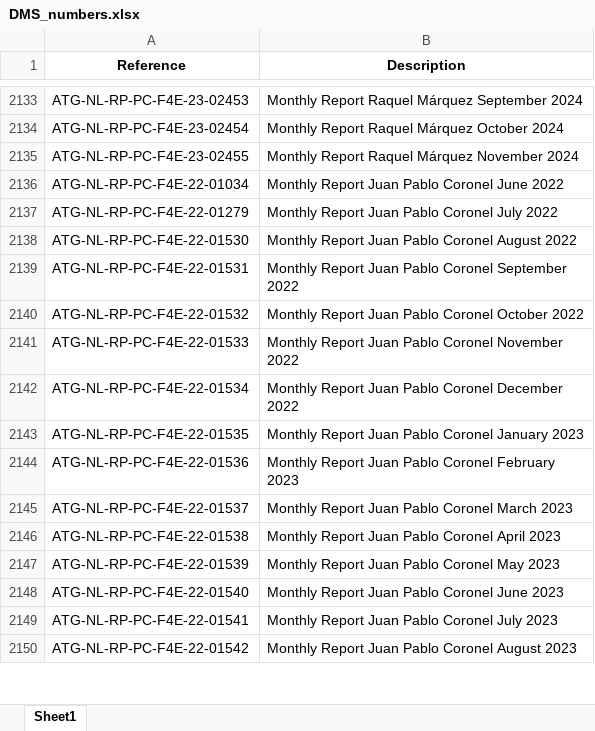
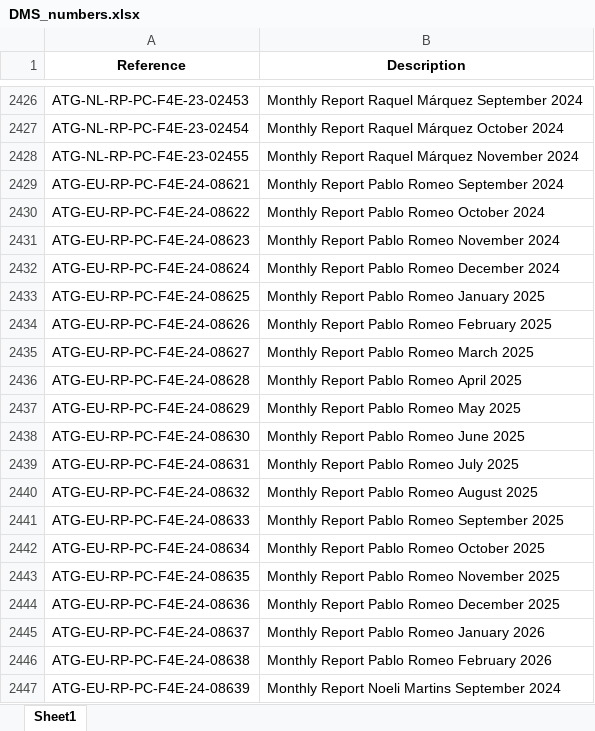
Before and after one commit to dodu94/MR, an Excel workbook: DMS_numbers.xlsx, sheet Sheet1, drawn as a sheet; only a part is shown, gaps mark what is left out; the shorter side is filled out with more unchanged rows; values as stored, in another font and other column widths than the file's, no borders; the diff covers the shown part only; the diff names each change by its address in the sheet, - before the commit and + after, or states it on an @@ line.

Commit message:
Add files via upload
Update of DMS on 27/09/2024

```diff
--- a/DMS_numbers.xlsx (sheet Sheet1)
+++ b/DMS_numbers.xlsx (sheet Sheet1)
+row 2429: ATG-EU-RP-PC-F4E-24-08621 | Monthly Report Pablo Romeo September 2024
+row 2430: ATG-EU-RP-PC-F4E-24-08622 | Monthly Report Pablo Romeo October 2024
+row 2431: ATG-EU-RP-PC-F4E-24-08623 | Monthly Report Pablo Romeo November 2024
+row 2432: ATG-EU-RP-PC-F4E-24-08624 | Monthly Report Pablo Romeo December 2024
+row 2433: ATG-EU-RP-PC-F4E-24-08625 | Monthly Report Pablo Romeo January 2025
+row 2434: ATG-EU-RP-PC-F4E-24-08626 | Monthly Report Pablo Romeo February 2025
+row 2435: ATG-EU-RP-PC-F4E-24-08627 | Monthly Report Pablo Romeo March 2025
+row 2436: ATG-EU-RP-PC-F4E-24-08628 | Monthly Report Pablo Romeo April 2025
+row 2437: ATG-EU-RP-PC-F4E-24-08629 | Monthly Report Pablo Romeo May 2025
+row 2438: ATG-EU-RP-PC-F4E-24-08630 | Monthly Report Pablo Romeo June 2025
+row 2439: ATG-EU-RP-PC-F4E-24-08631 | Monthly Report Pablo Romeo July 2025
+row 2440: ATG-EU-RP-PC-F4E-24-08632 | Monthly Report Pablo Romeo August 2025
+row 2441: ATG-EU-RP-PC-F4E-24-08633 | Monthly Report Pablo Romeo September 2025
+row 2442: ATG-EU-RP-PC-F4E-24-08634 | Monthly Report Pablo Romeo October 2025
+row 2443: ATG-EU-RP-PC-F4E-24-08635 | Monthly Report Pablo Romeo November 2025
+row 2444: ATG-EU-RP-PC-F4E-24-08636 | Monthly Report Pablo Romeo December 2025
+row 2445: ATG-EU-RP-PC-F4E-24-08637 | Monthly Report Pablo Romeo January 2026
+row 2446: ATG-EU-RP-PC-F4E-24-08638 | Monthly Report Pablo Romeo February 2026
+row 2447: ATG-EU-RP-PC-F4E-24-08639 | Monthly Report Noeli Martins September 2024
```
Also changed, not shown: 545 added rows, 73 removed rows, 24 moved rows and 68 edited cells elsewhere in this sheet.
